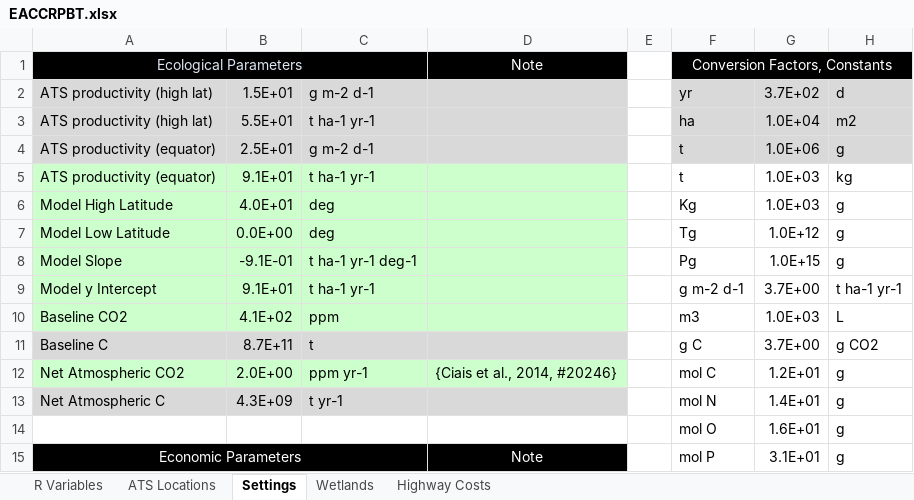
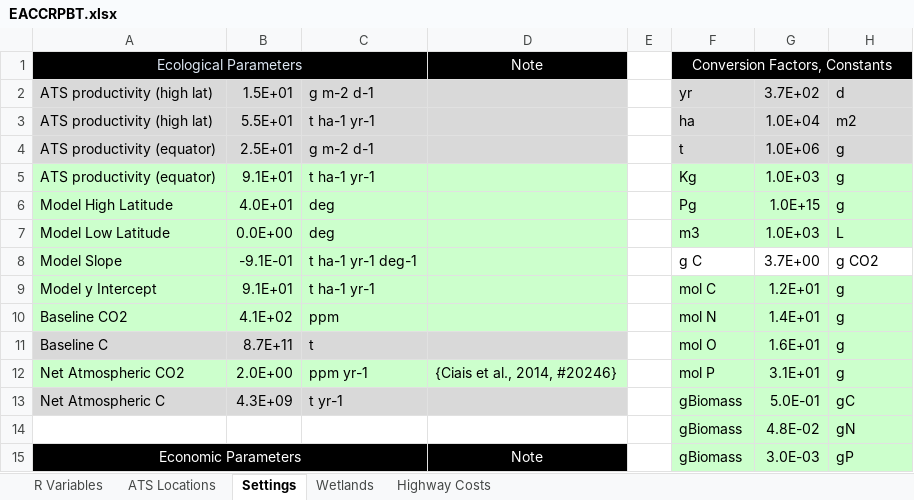
Before and after one commit to calahan/EACCRPBT, an Excel workbook: Data/Spreadsheets/EACCRPBT.xlsx, sheet Settings, drawn as a sheet; only a part is shown; values as stored, in another font and other column widths than the file's, no borders; removed rows and columns are numbered as before the commit, all else as after; the diff covers the shown part only; the diff names each change by its address in the sheet, - before the commit and + after, or states it on an @@ line.

Commit message:
Condensing ss

```diff
--- a/Data/Spreadsheets/EACCRPBT.xlsx (sheet Settings)
+++ b/Data/Spreadsheets/EACCRPBT.xlsx (sheet Settings)
-F5: t
+F5: Kg
-F5:H7 fill: none
+F5:H7 fill: #CCFFCC
-H5: kg
+H5: g
-F6: Kg
+F6: Pg
-G6: 1.0E+03
+G6: 1.0E+15
-F7: Tg
+F7: m3
-G7: 1.0E+12
+G7: 1.0E+03
-H7: g
+H7: L
-F8: Pg
+F8: g C
-G8: 1.0E+15
+G8: 3.7E+00
-H8: g
+H8: g CO2
-F9: g m-2 d-1
+F9: mol C
-F9:H13 fill: none
+F9:H13 fill: #CCFFCC
-G9: 3.7E+00
+G9: 1.2E+01
-H9: t ha-1 yr-1
+H9: g
-F10: m3
+F10: mol N
-G10: 1.0E+03
+G10: 1.4E+01
-H10: L
+H10: g
-F11: g C
+F11: mol O
-G11: 3.7E+00
+G11: 1.6E+01
-H11: g CO2
+H11: g
-F12: mol C
+F12: mol P
-G12: 1.2E+01
+G12: 3.1E+01
-F13: mol N
+F13: gBiomass
-G13: 1.4E+01
+G13: 5.0E-01
-H13: g
+H13: gC
-row 14:  |  |  |  |  | mol O | 1.6E+01 | g
+row 14:  |  |  |  |  | gBiomass | 4.8E-02 | gN
-F15: mol P
+F15: gBiomass
-F15:H15 fill: none
+F15:H15 fill: #CCFFCC
-G15: 3.1E+01
+G15: 3.0E-03
-H15: g
+H15: gP
```
Also changed, not shown: 1 added row, 1 removed row, 48 edited cells and cell formats elsewhere in this sheet, sheet R Variables, formulas that keep their value.
